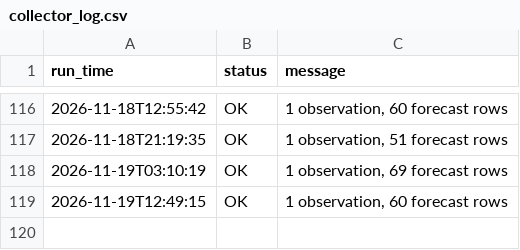
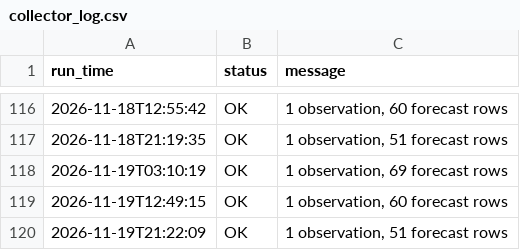
Before and after one commit to imannajihahzainol/IOT-WEATHER-PROJECT, a CSV file: data/collector_log.csv, drawn as a sheet; only a part is shown, gaps mark what is left out; the diff names each change by its address in the sheet, - before the commit and + after, or states it on an @@ line.

```diff
--- a/data/collector_log.csv
+++ b/data/collector_log.csv
+row 120: 2026-11-19T21:22:09 | OK | 1 observation, 51 forecast rows
```
Also changed, not shown: data/forecasts.csv, data/observations.csv, 1 other file.
